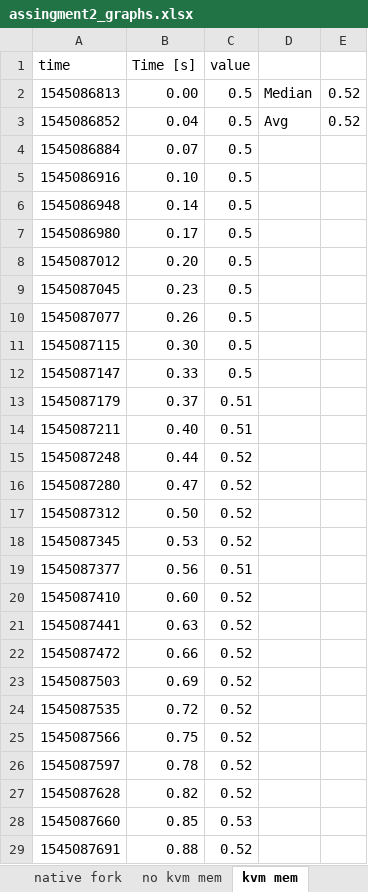
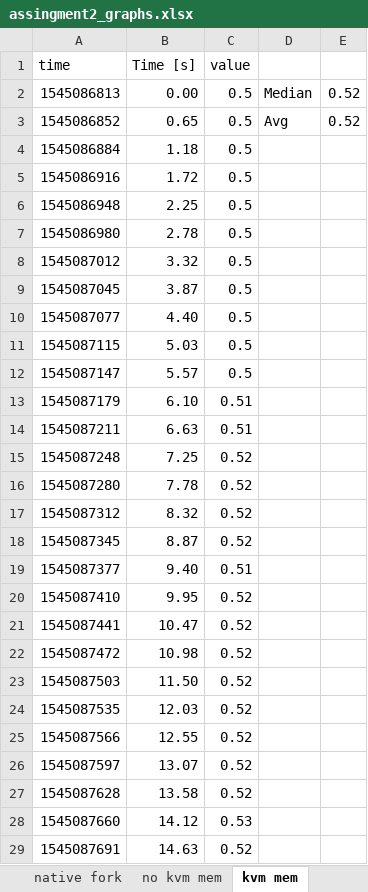
Before and after one commit to jjanczur/CloudComputing-assignment2, an Excel workbook: assingment2_graphs.xlsx, sheet kvm mem, drawn as a sheet; only a part is shown; values as stored, in another font and other column widths than the file's, no borders; charts and pictures not drawn; the diff covers the shown part only; the diff names each change by its address in the sheet, - before the commit and + after, or states it on an @@ line.

```diff
--- a/assingment2_graphs.xlsx (sheet kvm mem)
+++ b/assingment2_graphs.xlsx (sheet kvm mem)
-B3 (Time [s]): 0.04
+B3 (Time [s]): 0.65
-B4 (Time [s]): 0.07
+B4 (Time [s]): 1.18
-B5 (Time [s]): 0.10
+B5 (Time [s]): 1.72
-B6 (Time [s]): 0.14
+B6 (Time [s]): 2.25
-B7 (Time [s]): 0.17
+B7 (Time [s]): 2.78
-B8 (Time [s]): 0.20
+B8 (Time [s]): 3.32
-B9 (Time [s]): 0.23
+B9 (Time [s]): 3.87
-B10 (Time [s]): 0.26
+B10 (Time [s]): 4.40
-B11 (Time [s]): 0.30
+B11 (Time [s]): 5.03
-B12 (Time [s]): 0.33
+B12 (Time [s]): 5.57
-B13 (Time [s]): 0.37
+B13 (Time [s]): 6.10
-B14 (Time [s]): 0.40
+B14 (Time [s]): 6.63
-B15 (Time [s]): 0.44
+B15 (Time [s]): 7.25
-B16 (Time [s]): 0.47
+B16 (Time [s]): 7.78
-B17 (Time [s]): 0.50
+B17 (Time [s]): 8.32
-B18 (Time [s]): 0.53
+B18 (Time [s]): 8.87
-B19 (Time [s]): 0.56
+B19 (Time [s]): 9.40
-B20 (Time [s]): 0.60
+B20 (Time [s]): 9.95
-B21 (Time [s]): 0.63
+B21 (Time [s]): 10.47
-B22 (Time [s]): 0.66
+B22 (Time [s]): 10.98
-B23 (Time [s]): 0.69
+B23 (Time [s]): 11.50
-B24 (Time [s]): 0.72
+B24 (Time [s]): 12.03
-B25 (Time [s]): 0.75
+B25 (Time [s]): 12.55
-B26 (Time [s]): 0.78
+B26 (Time [s]): 13.07
-B27 (Time [s]): 0.82
+B27 (Time [s]): 13.58
-B28 (Time [s]): 0.85
+B28 (Time [s]): 14.12
-B29 (Time [s]): 0.88
+B29 (Time [s]): 14.63
```
Also changed, not shown: 20 edited cells elsewhere in this sheet, sheet native disk random, sheet kvm disk random, sheet no kvm Disk random, sheet kvm fork, sheet kvm cpu, sheet no kvm mem, 5 more sheets, charts or pictures.
